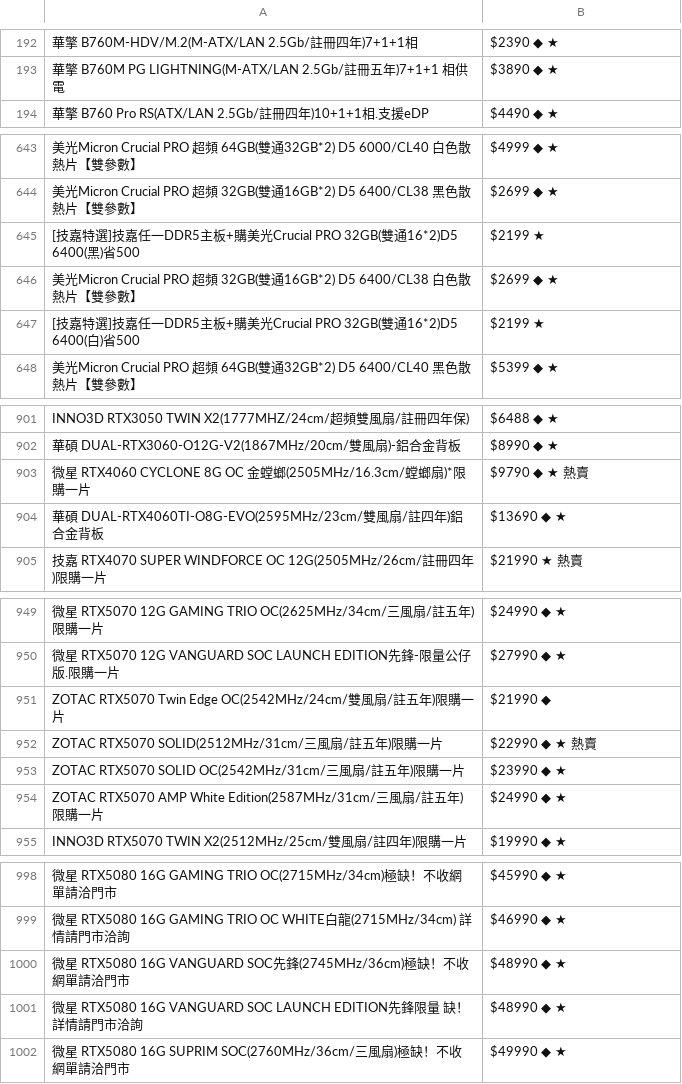
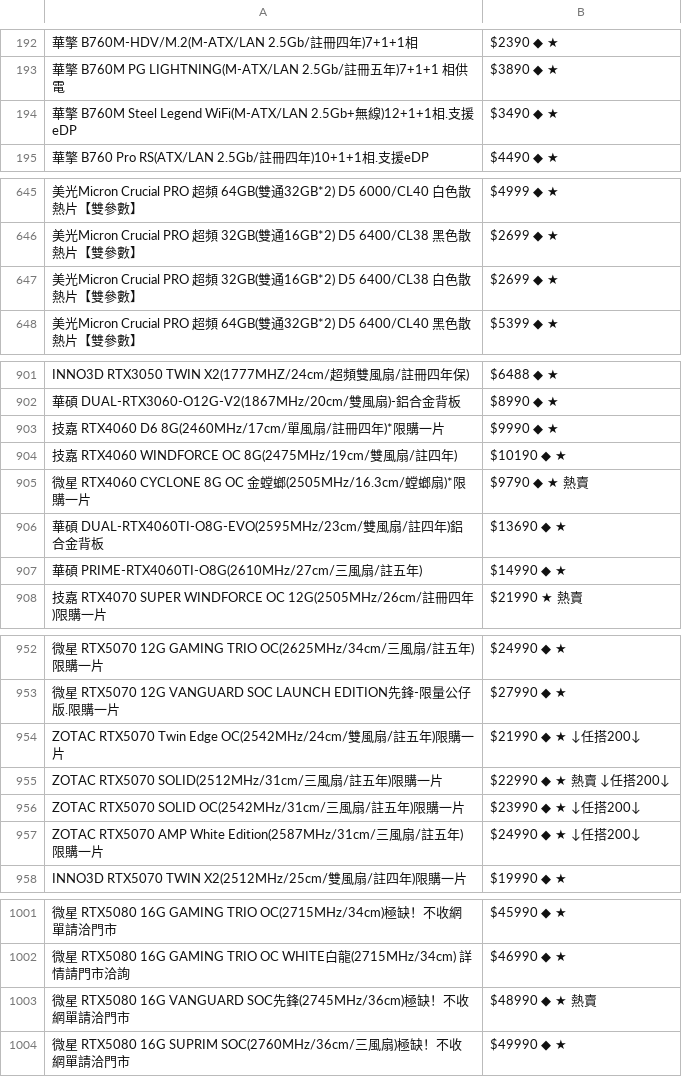
Before and after one commit to suouwang/ops_mid, a CSV file: api.csv, drawn as a sheet; only a part is shown, gaps mark what is left out; removed rows and columns are numbered as before the commit, all else as after; the diff covers the shown part only; the diff names each change by its address in the sheet, - before the commit and + after, or states it on an @@ line.

```diff
--- a/api.csv
+++ b/api.csv
+row 194: 華擎 B760M Steel Legend WiFi(M-ATX/LAN 2.5Gb+無線)12+1+1相.支援eDP | $3490 ◆ ★
-row 645: [技嘉特選]技嘉任一DDR5主板+購美光Crucial PRO 32GB(雙通16*2)D5 6400(黑)省500 | $2199 ★
-row 647: [技嘉特選]技嘉任一DDR5主板+購美光Crucial PRO 32GB(雙通16*2)D5 6400(白)省500 | $2199 ★
+row 903: 技嘉 RTX4060 D6 8G(2460MHz/17cm/單風扇/註冊四年)*限購一片 | $9990 ◆ ★
+row 904: 技嘉 RTX4060 WINDFORCE OC 8G(2475MHz/19cm/雙風扇/註四年) | $10190 ◆ ★
+row 907: 華碩 PRIME-RTX4060TI-O8G(2610MHz/27cm/三風扇/註五年) | $14990 ◆ ★
-B954: $21990 ◆
+B954: $21990 ◆ ★ ↓任搭200↓
-B955: $22990 ◆ ★ 熱賣
+B955: $22990 ◆ ★ 熱賣 ↓任搭200↓
-B956: $23990 ◆ ★
+B956: $23990 ◆ ★ ↓任搭200↓
-B957: $24990 ◆ ★
+B957: $24990 ◆ ★ ↓任搭200↓
-B1003: $48990 ◆ ★
+B1003: $48990 ◆ ★ 熱賣
-row 1001: 微星 RTX5080 16G VANGUARD SOC LAUNCH EDITION先鋒限量 缺！詳情請門市洽詢 | $48990 ◆ ★
```
Also changed, not shown: 3 added rows, 2 removed rows and 11 edited cells elsewhere in this file, 1 other file.
